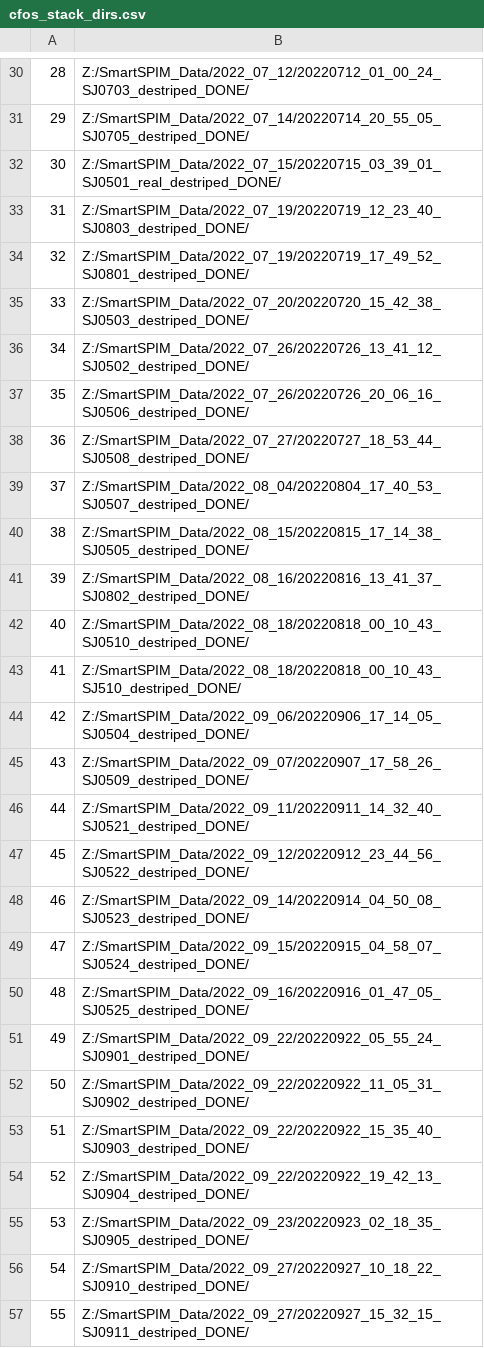
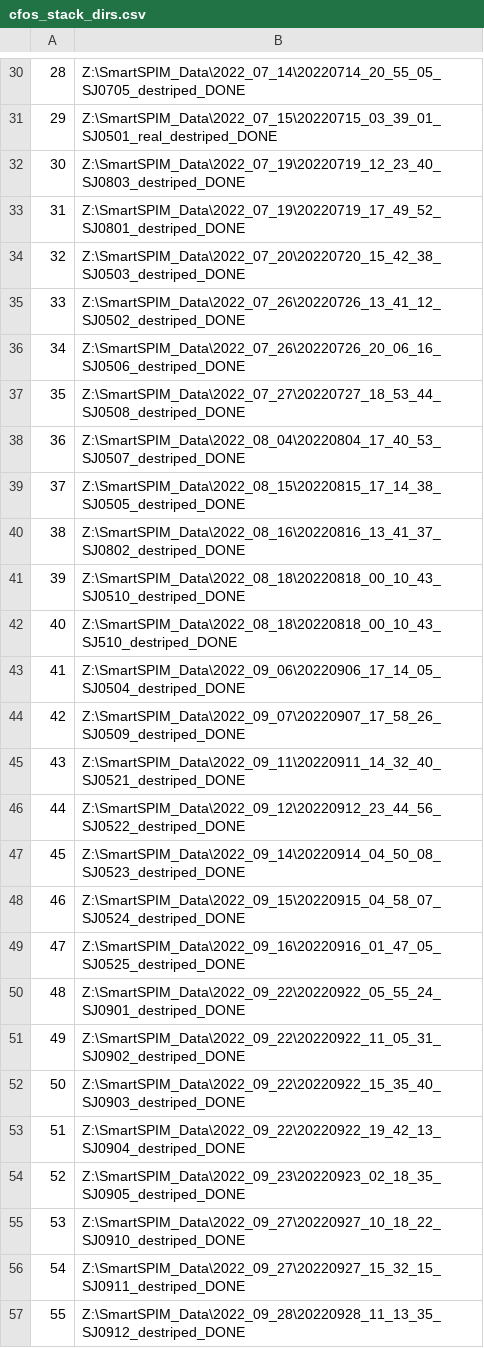
Before and after one commit to s-b-j/gather_cfos_data, a CSV file: docs/cfos_stack_dirs.csv, drawn as a sheet; only a part is shown, gaps mark what is left out; the diff covers the shown part only.

```diff
--- a/docs/cfos_stack_dirs.csv
+++ b/docs/cfos_stack_dirs.csv
@@ -30,28 +30,28 @@
-28,Z:/SmartSPIM_Data/2022_07_12/20220712_01_00_24_SJ0703_destriped_DONE/
-29,Z:/SmartSPIM_Data/2022_07_14/20220714_20_55_05_SJ0705_destriped_DONE/
-30,Z:/SmartSPIM_Data/2022_07_15/20220715_03_39_01_SJ0501_real_destriped_DONE/
-31,Z:/SmartSPIM_Data/2022_07_19/20220719_12_23_40_SJ0803_destriped_DONE/
-32,Z:/SmartSPIM_Data/2022_07_19/20220719_17_49_52_SJ0801_destriped_DONE/
-33,Z:/SmartSPIM_Data/2022_07_20/20220720_15_42_38_SJ0503_destriped_DONE/
-34,Z:/SmartSPIM_Data/2022_07_26/20220726_13_41_12_SJ0502_destriped_DONE/
-35,Z:/SmartSPIM_Data/2022_07_26/20220726_20_06_16_SJ0506_destriped_DONE/
-36,Z:/SmartSPIM_Data/2022_07_27/20220727_18_53_44_SJ0508_destriped_DONE/
-37,Z:/SmartSPIM_Data/2022_08_04/20220804_17_40_53_SJ0507_destriped_DONE/
-38,Z:/SmartSPIM_Data/2022_08_15/20220815_17_14_38_SJ0505_destriped_DONE/
-39,Z:/SmartSPIM_Data/2022_08_16/20220816_13_41_37_SJ0802_destriped_DONE/
-40,Z:/SmartSPIM_Data/2022_08_18/20220818_00_10_43_SJ0510_destriped_DONE/
-41,Z:/SmartSPIM_Data/2022_08_18/20220818_00_10_43_SJ510_destriped_DONE/
-42,Z:/SmartSPIM_Data/2022_09_06/20220906_17_14_05_SJ0504_destriped_DONE/
-43,Z:/SmartSPIM_Data/2022_09_07/20220907_17_58_26_SJ0509_destriped_DONE/
-44,Z:/SmartSPIM_Data/2022_09_11/20220911_14_32_40_SJ0521_destriped_DONE/
-45,Z:/SmartSPIM_Data/2022_09_12/20220912_23_44_56_SJ0522_destriped_DONE/
-46,Z:/SmartSPIM_Data/2022_09_14/20220914_04_50_08_SJ0523_destriped_DONE/
-47,Z:/SmartSPIM_Data/2022_09_15/20220915_04_58_07_SJ0524_destriped_DONE/
-48,Z:/SmartSPIM_Data/2022_09_16/20220916_01_47_05_SJ0525_destriped_DONE/
-49,Z:/SmartSPIM_Data/2022_09_22/20220922_05_55_24_SJ0901_destriped_DONE/
-50,Z:/SmartSPIM_Data/2022_09_22/20220922_11_05_31_SJ0902_destriped_DONE/
-51,Z:/SmartSPIM_Data/2022_09_22/20220922_15_35_40_SJ0903_destriped_DONE/
-52,Z:/SmartSPIM_Data/2022_09_22/20220922_19_42_13_SJ0904_destriped_DONE/
-53,Z:/SmartSPIM_Data/2022_09_23/20220923_02_18_35_SJ0905_destriped_DONE/
-54,Z:/SmartSPIM_Data/2022_09_27/20220927_10_18_22_SJ0910_destriped_DONE/
-55,Z:/SmartSPIM_Data/2022_09_27/20220927_15_32_15_SJ0911_destriped_DONE/
+28,Z:\SmartSPIM_Data\2022_07_14\20220714_20_55_05_SJ0705_destriped_DONE
+29,Z:\SmartSPIM_Data\2022_07_15\20220715_03_39_01_SJ0501_real_destriped_DONE
+30,Z:\SmartSPIM_Data\2022_07_19\20220719_12_23_40_SJ0803_destriped_DONE
+31,Z:\SmartSPIM_Data\2022_07_19\20220719_17_49_52_SJ0801_destriped_DONE
+32,Z:\SmartSPIM_Data\2022_07_20\20220720_15_42_38_SJ0503_destriped_DONE
+33,Z:\SmartSPIM_Data\2022_07_26\20220726_13_41_12_SJ0502_destriped_DONE
+34,Z:\SmartSPIM_Data\2022_07_26\20220726_20_06_16_SJ0506_destriped_DONE
+35,Z:\SmartSPIM_Data\2022_07_27\20220727_18_53_44_SJ0508_destriped_DONE
+36,Z:\SmartSPIM_Data\2022_08_04\20220804_17_40_53_SJ0507_destriped_DONE
+37,Z:\SmartSPIM_Data\2022_08_15\20220815_17_14_38_SJ0505_destriped_DONE
+38,Z:\SmartSPIM_Data\2022_08_16\20220816_13_41_37_SJ0802_destriped_DONE
+39,Z:\SmartSPIM_Data\2022_08_18\20220818_00_10_43_SJ0510_destriped_DONE
+40,Z:\SmartSPIM_Data\2022_08_18\20220818_00_10_43_SJ510_destriped_DONE
+41,Z:\SmartSPIM_Data\2022_09_06\20220906_17_14_05_SJ0504_destriped_DONE
+42,Z:\SmartSPIM_Data\2022_09_07\20220907_17_58_26_SJ0509_destriped_DONE
+43,Z:\SmartSPIM_Data\2022_09_11\20220911_14_32_40_SJ0521_destriped_DONE
+44,Z:\SmartSPIM_Data\2022_09_12\20220912_23_44_56_SJ0522_destriped_DONE
+45,Z:\SmartSPIM_Data\2022_09_14\20220914_04_50_08_SJ0523_destriped_DONE
+46,Z:\SmartSPIM_Data\2022_09_15\20220915_04_58_07_SJ0524_destriped_DONE
+47,Z:\SmartSPIM_Data\2022_09_16\20220916_01_47_05_SJ0525_destriped_DONE
+48,Z:\SmartSPIM_Data\2022_09_22\20220922_05_55_24_SJ0901_destriped_DONE
+49,Z:\SmartSPIM_Data\2022_09_22\20220922_11_05_31_SJ0902_destriped_DONE
+50,Z:\SmartSPIM_Data\2022_09_22\20220922_15_35_40_SJ0903_destriped_DONE
+51,Z:\SmartSPIM_Data\2022_09_22\20220922_19_42_13_SJ0904_destriped_DONE
+52,Z:\SmartSPIM_Data\2022_09_23\20220923_02_18_35_SJ0905_destriped_DONE
+53,Z:\SmartSPIM_Data\2022_09_27\20220927_10_18_22_SJ0910_destriped_DONE
+54,Z:\SmartSPIM_Data\2022_09_27\20220927_15_32_15_SJ0911_destriped_DONE
+55,Z:\SmartSPIM_Data\2022_09_28\20220928_11_13_35_SJ0912_destriped_DONE
```
Also changed, not shown: 1 removed row and 39 edited cells elsewhere in this file, 19 other files.
